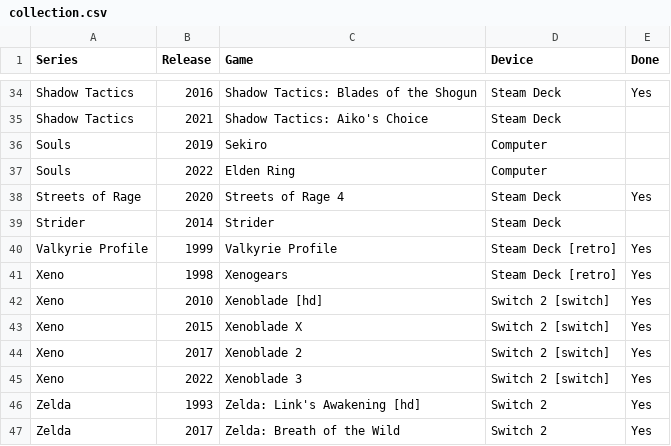
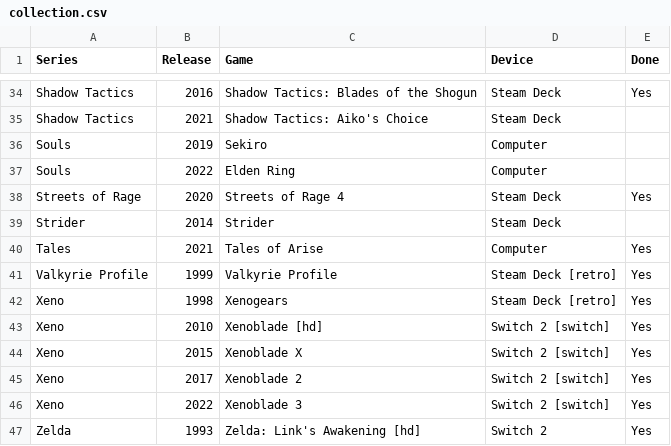
Before and after one commit to seriouslyunderappreciated/seriouslyunderappreciated.github.io, a CSV file: resources/collection.csv, drawn as a sheet; only a part is shown, gaps mark what is left out; the shorter side is filled out with more unchanged rows.

Commit message:
Update collection.csv

```diff
--- a/resources/collection.csv
+++ b/resources/collection.csv
@@ -39,2 +39,3 @@ Streets of Rage,2020,Streets of Rage 4,Steam Deck,Yes
 Strider,2014,Strider,Steam Deck,
+Tales,2021,Tales of Arise,Computer,Yes
 Valkyrie Profile,1999,Valkyrie Profile,Steam Deck [retro],Yes
```
